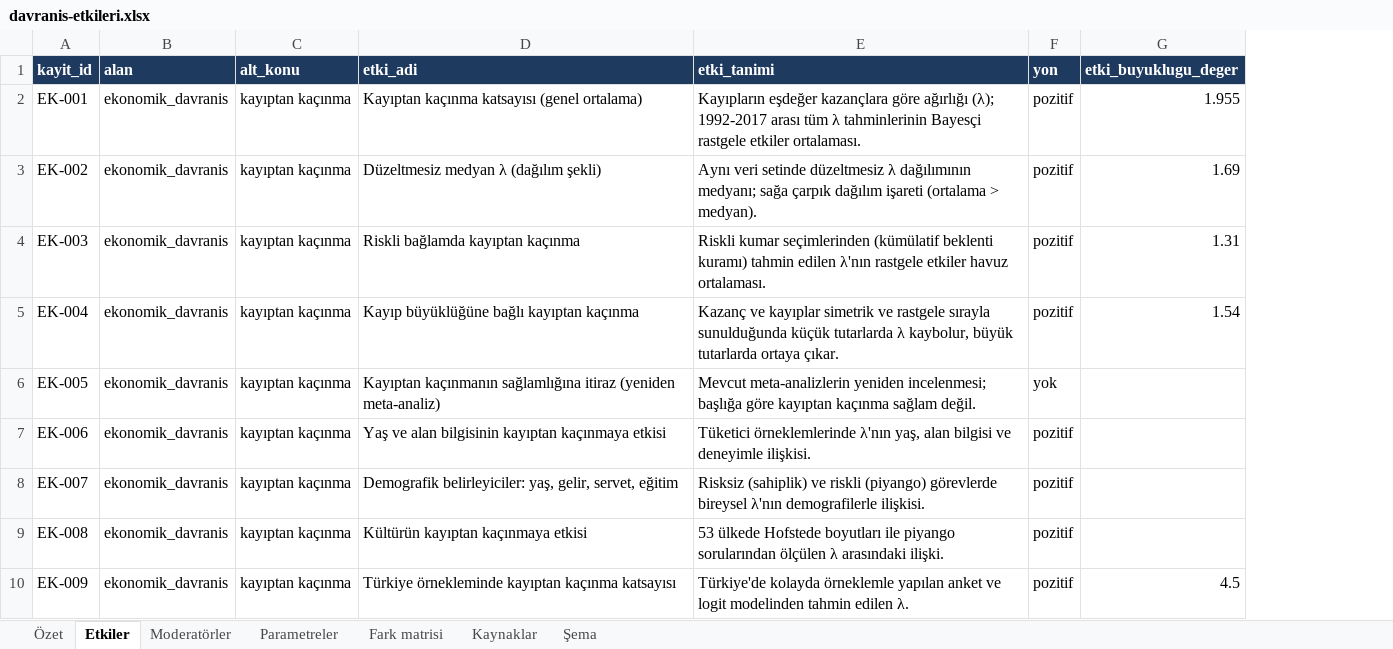
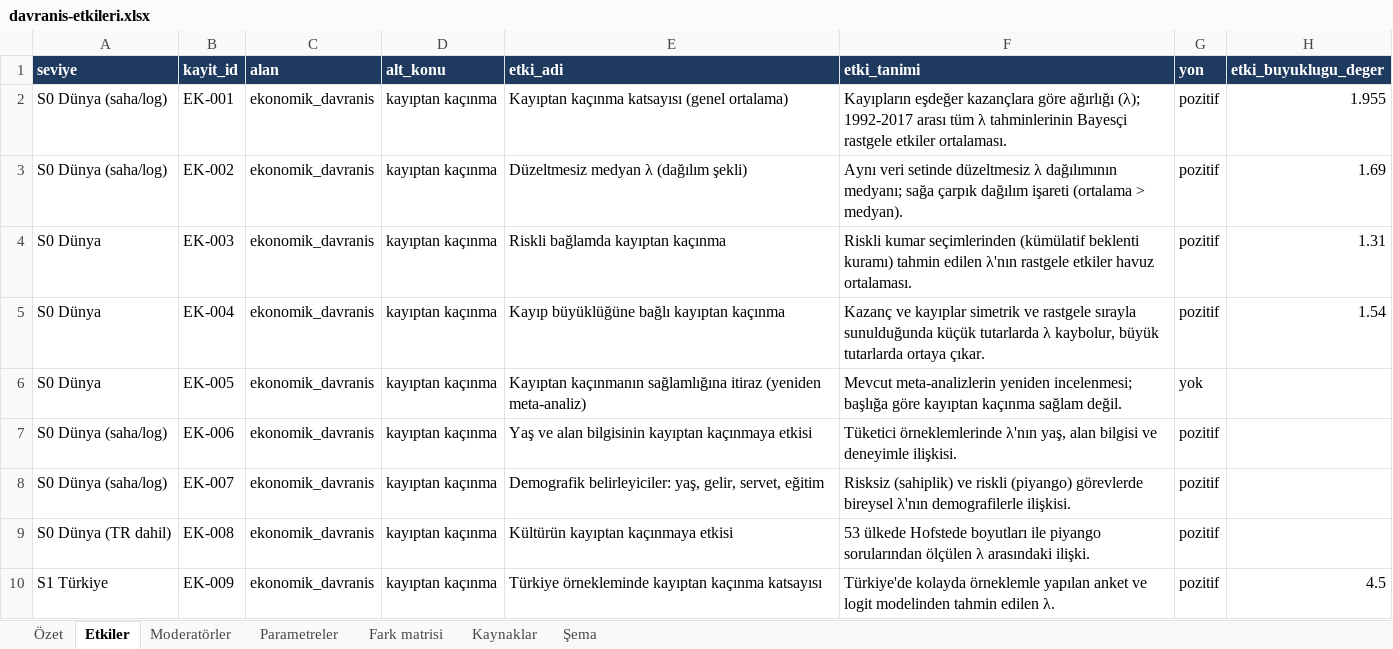
Before and after one commit to yilmazfatih-cyber/Deneme, an Excel workbook: persona-katmani/data/davranis-etkileri.xlsx, sheet Etkiler, drawn as a sheet; only a part is shown; values as stored, in another font and other column widths than the file's, no borders; table styles not drawn; the diff names each change by its address in the sheet, - before the commit and + after, or states it on an @@ line.

```diff
--- a/persona-katmani/data/davranis-etkileri.xlsx (sheet Etkiler)
+++ b/persona-katmani/data/davranis-etkileri.xlsx (sheet Etkiler)
+column A (seviye), rows 2-10: S0 Dünya (saha/log) | S0 Dünya (saha/log) | S0 Dünya | S0 Dünya | S0 Dünya | S0 Dünya (saha/log) | S0 Dünya (saha/log) | S0 Dünya (TR dahil) | S1 Türkiye
```
Also changed, not shown: sheet Parametreler, sheet Özet, 5 other files.
